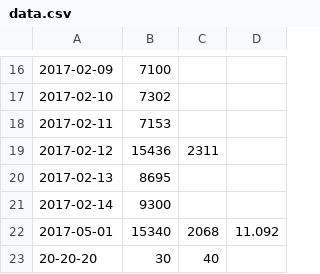
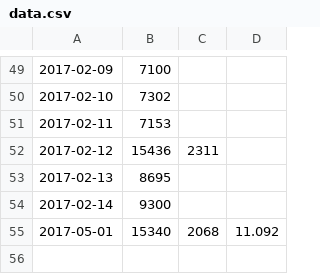
Before and after one commit to codekopf/FitMeter, a CSV file: data.csv, drawn as a sheet; only a part is shown, gaps mark what is left out; removed rows and columns are numbered as before the commit, all else as after; the diff covers the shown part only; the diff names each change by its address in the sheet, - before the commit and + after, or states it on an @@ line.

Commit message:
data.csv updated

```diff
--- a/data.csv
+++ b/data.csv
-row 23: 20-20-20 | 30 | 40
```
Also changed, not shown: 33 added rows elsewhere in this file.
